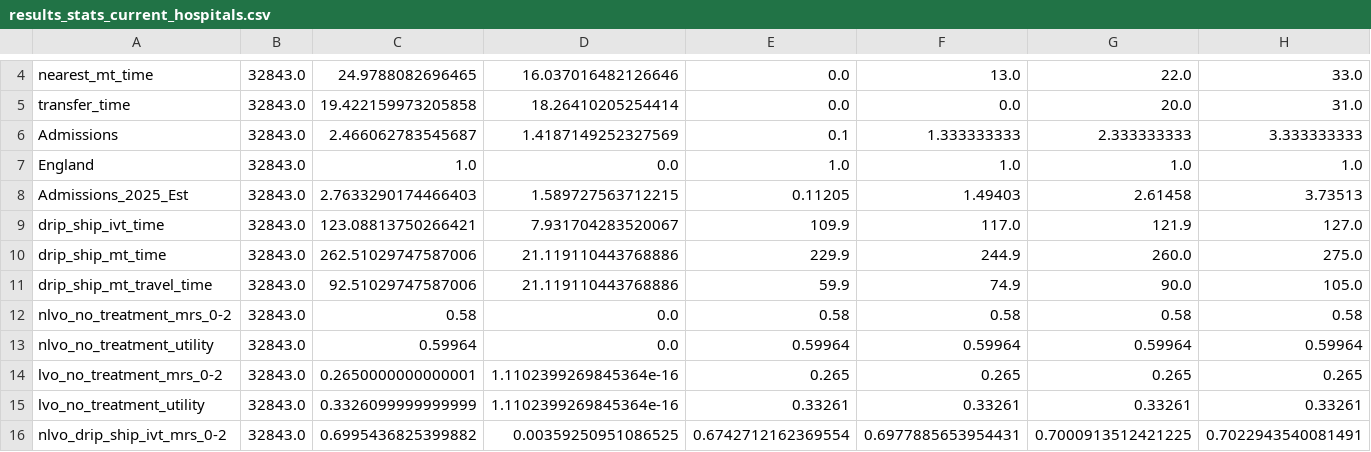
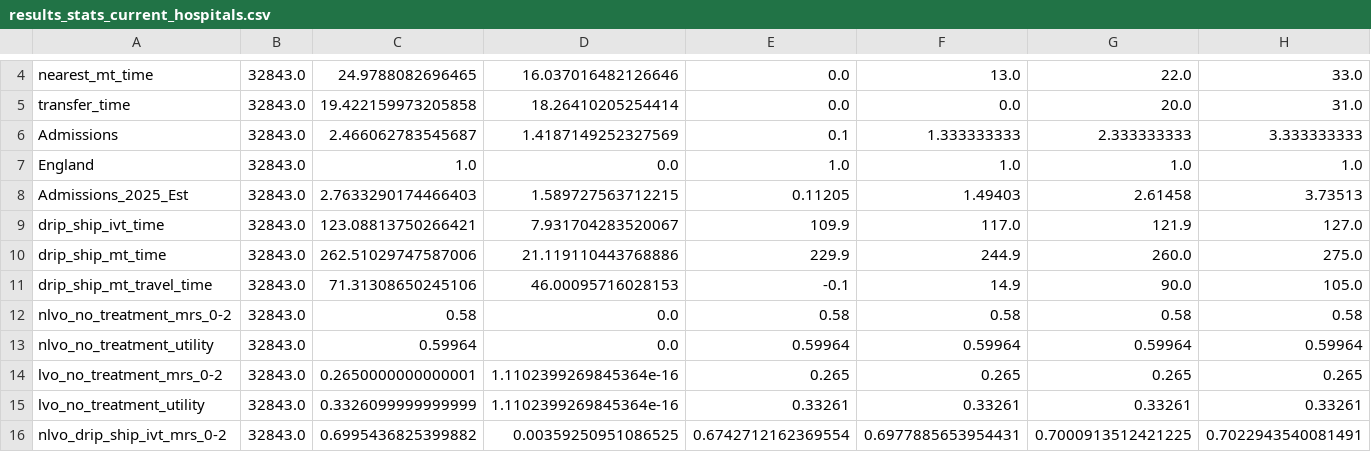
Before and after one commit to stroke-optimist/thrombectomy_location_2026, a CSV file: output/results_stats_current_hospitals.csv, drawn as a sheet; only a part is shown, gaps mark what is left out; the diff names each change by its address in the sheet, - before the commit and + after, or states it on an @@ line.

```diff
--- a/output/results_stats_current_hospitals.csv
+++ b/output/results_stats_current_hospitals.csv
-C11: 92.51029747587006
+C11: 71.31308650245106
-D11: 21.119110443768886
+D11: 46.00095716028153
-E11: 59.9
+E11: -0.1
-F11: 74.9
+F11: 14.9
```
Also changed, not shown: output/results_stats_by_unit_current_hospitals.csv, output/results_stats_by_unit_current_hospitals_67_percent_transfer.csv, 23 other files.
